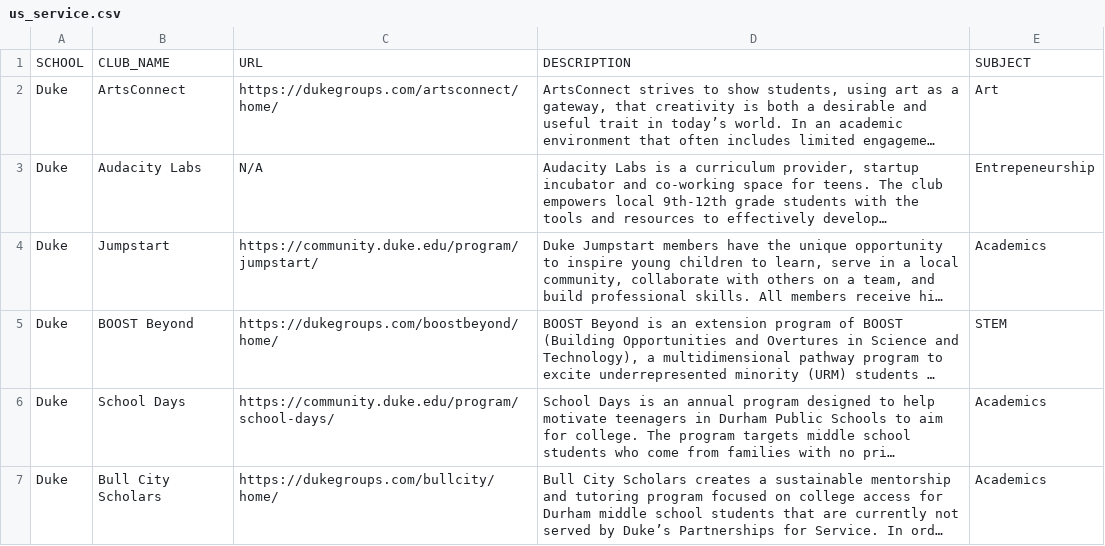
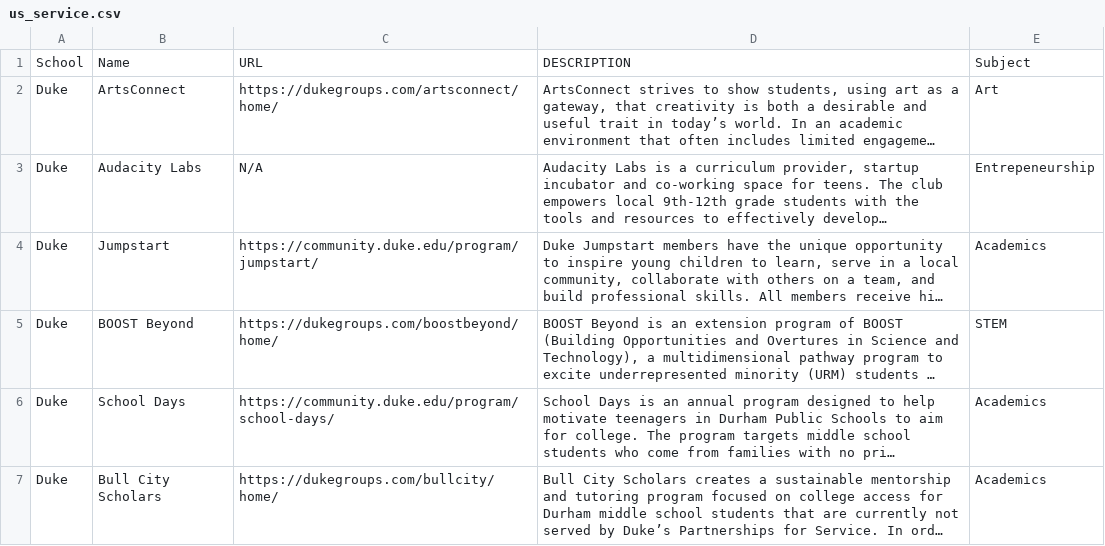
Before and after one commit to dataPlusVisualizingDurhamPublicSchools/visualizing_DPS, a CSV file: dps_dashboard/data/2023/us_service.csv, drawn as a sheet; only a part is shown; long unchanged cells end in …; removed rows and columns are numbered as before the commit, all else as after; the diff names each change by its address in the sheet, - before the commit and + after, or states it on an @@ line.

```diff
--- a/dps_dashboard/data/2023/us_service.csv
+++ b/dps_dashboard/data/2023/us_service.csv
-row 1: SCHOOL | CLUB_NAME | URL | DESCRIPTION | SUBJECT
+row 1: School | Name | URL | DESCRIPTION | Subject
```
Also changed, not shown: dps_dashboard/data/2023/sf_research.csv, dps_dashboard/data/2023/us_research.csv.
